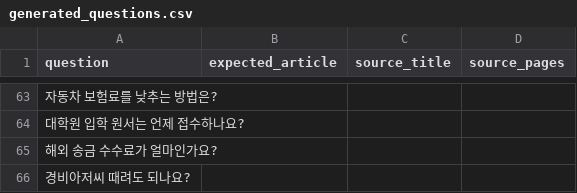
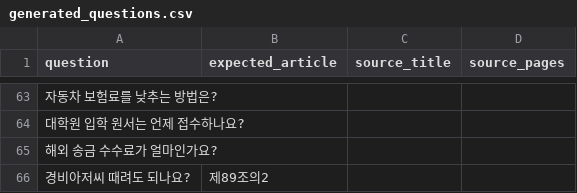
Before and after one commit to ok0/apt-rag, a CSV file: eval/generated_questions.csv, drawn as a sheet; only a part is shown, gaps mark what is left out.

Commit message:
fix(eval): label guard question with article 89-2

```diff
--- a/eval/generated_questions.csv
+++ b/eval/generated_questions.csv
@@ -65,2 +65,2 @@ question,expected_article,source_title,source_pages
 해외 송금 수수료가 얼마인가요?,,,
-경비아저씨 때려도 되나요?,
+경비아저씨 때려도 되나요?,제89조의2
```
Also changed, not shown: eval/hard_questions.csv.
